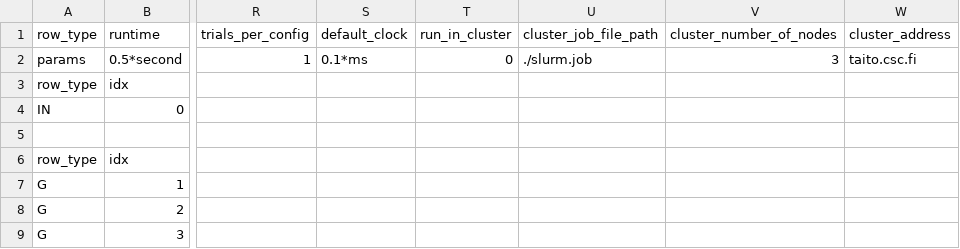
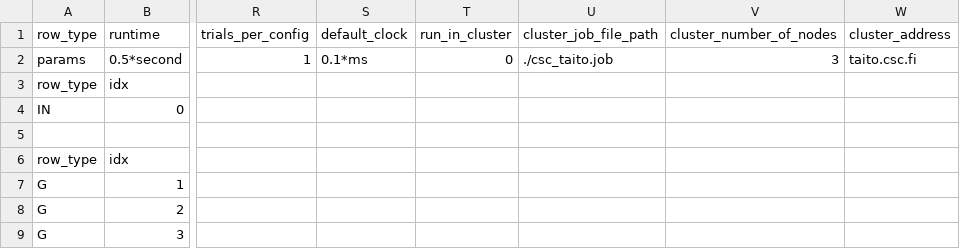
Before and after one commit to VisualNeuroscience-UH/CxSystem2, a CSV file: cxsystem2/gui/cx_gui/examples/csv_configs/markram_step1_anatomy_config.csv, drawn as a sheet; only a part is shown, gaps mark what is left out; the diff names each change by its address in the sheet, - before the commit and + after, or states it on an @@ line.

```diff
--- a/cxsystem2/gui/cx_gui/examples/csv_configs/markram_step1_anatomy_config.csv
+++ b/cxsystem2/gui/cx_gui/examples/csv_configs/markram_step1_anatomy_config.csv
-U2 (cluster_job_file_path): ./slurm.job
+U2 (cluster_job_file_path): ./csc_taito.job
```
Also changed, not shown: cxsystem2/gui/cx_gui/examples/csv_configs/cobaeif_anatomy_config.csv, cxsystem2/gui/cx_gui/examples/csv_configs/markram_step2_anatomy_config.csv, 9 other files.
